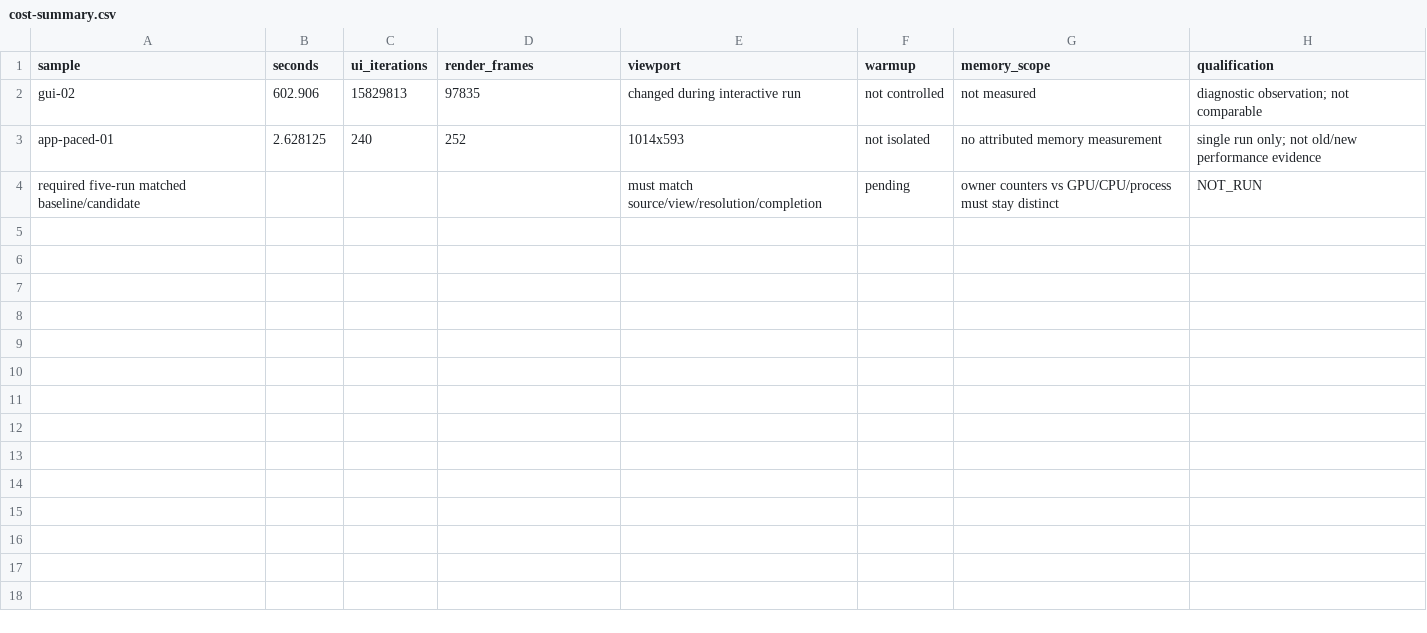
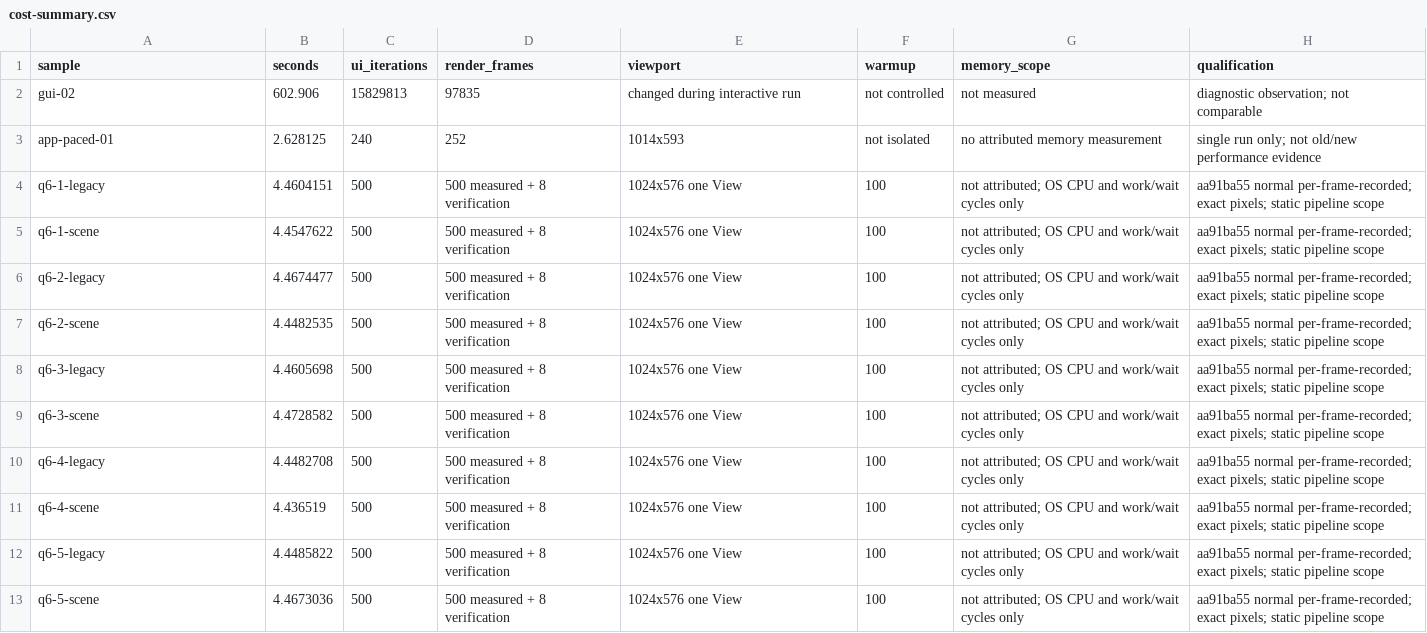
Before and after one commit to LUX-YU/lux-engine, a CSV file: .internal/editor-er1/cost-summary.csv, drawn as a sheet; removed rows and columns are numbered as before the commit, all else as after; the diff names each change by its address in the sheet, - before the commit and + after, or states it on an @@ line.

```diff
--- a/.internal/editor-er1/cost-summary.csv
+++ b/.internal/editor-er1/cost-summary.csv
-row 4: required five-run matched baseline/candidate |  |  |  | must match source/view/resolution/completion | pending | owner counters vs GPU/CPU/process must stay distinct | NOT_RUN
+row 4: q6-1-legacy | 4.4604151 | 500 | 500 measured + 8 verification | 1024x576 one View | 100 | not attributed; OS CPU and work/wait cycles only | aa91ba55 normal per-frame-recorded; exact pixels; static pipeline scope
+row 5: q6-1-scene | 4.4547622 | 500 | 500 measured + 8 verification | 1024x576 one View | 100 | not attributed; OS CPU and work/wait cycles only | aa91ba55 normal per-frame-recorded; exact pixels; static pipeline scope
+row 6: q6-2-legacy | 4.4674477 | 500 | 500 measured + 8 verification | 1024x576 one View | 100 | not attributed; OS CPU and work/wait cycles only | aa91ba55 normal per-frame-recorded; exact pixels; static pipeline scope
+row 7: q6-2-scene | 4.4482535 | 500 | 500 measured + 8 verification | 1024x576 one View | 100 | not attributed; OS CPU and work/wait cycles only | aa91ba55 normal per-frame-recorded; exact pixels; static pipeline scope
+row 8: q6-3-legacy | 4.4605698 | 500 | 500 measured + 8 verification | 1024x576 one View | 100 | not attributed; OS CPU and work/wait cycles only | aa91ba55 normal per-frame-recorded; exact pixels; static pipeline scope
+row 9: q6-3-scene | 4.4728582 | 500 | 500 measured + 8 verification | 1024x576 one View | 100 | not attributed; OS CPU and work/wait cycles only | aa91ba55 normal per-frame-recorded; exact pixels; static pipeline scope
+row 10: q6-4-legacy | 4.4482708 | 500 | 500 measured + 8 verification | 1024x576 one View | 100 | not attributed; OS CPU and work/wait cycles only | aa91ba55 normal per-frame-recorded; exact pixels; static pipeline scope
+row 11: q6-4-scene | 4.436519 | 500 | 500 measured + 8 verification | 1024x576 one View | 100 | not attributed; OS CPU and work/wait cycles only | aa91ba55 normal per-frame-recorded; exact pixels; static pipeline scope
+row 12: q6-5-legacy | 4.4485822 | 500 | 500 measured + 8 verification | 1024x576 one View | 100 | not attributed; OS CPU and work/wait cycles only | aa91ba55 normal per-frame-recorded; exact pixels; static pipeline scope
+row 13: q6-5-scene | 4.4673036 | 500 | 500 measured + 8 verification | 1024x576 one View | 100 | not attributed; OS CPU and work/wait cycles only | aa91ba55 normal per-frame-recorded; exact pixels; static pipeline scope
```
Also changed, not shown: .internal/editor-er1/migration-status.csv, .internal/editor-er1/source-binding.csv, 6 other files.
